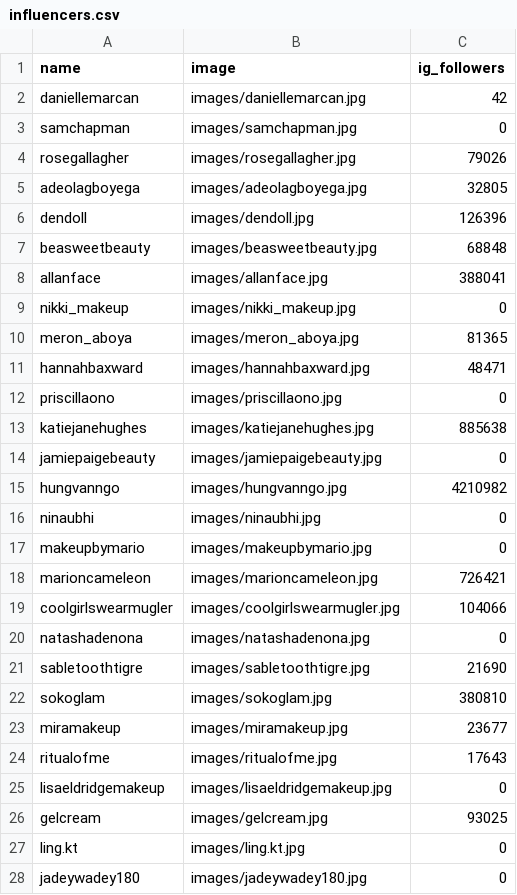
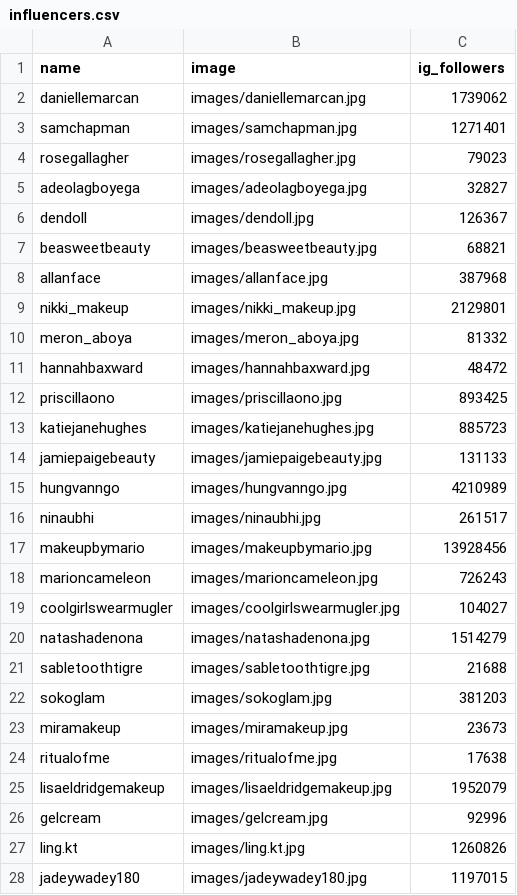
Before and after one commit to ylegzouli/TrendAcademie, a CSV file: data/influencers.csv, drawn as a sheet; only a part is shown; the diff covers the shown part only.

Commit message:
ig followers

```diff
--- a/data/influencers.csv
+++ b/data/influencers.csv
@@ -1,28 +1,28 @@
 name,image,ig_followers
-daniellemarcan,images/daniellemarcan.jpg,42
-samchapman,images/samchapman.jpg,0
-rosegallagher,images/rosegallagher.jpg,79026
-adeolagboyega,images/adeolagboyega.jpg,32805
-dendoll,images/dendoll.jpg,126396
-beasweetbeauty,images/beasweetbeauty.jpg,68848
-allanface,images/allanface.jpg,388041
-nikki_makeup,images/nikki_makeup.jpg,0
-meron_aboya,images/meron_aboya.jpg,81365
-hannahbaxward,images/hannahbaxward.jpg,48471
-priscillaono,images/priscillaono.jpg,0
-katiejanehughes,images/katiejanehughes.jpg,885638
-jamiepaigebeauty,images/jamiepaigebeauty.jpg,0
-hungvanngo,images/hungvanngo.jpg,4210982
-ninaubhi,images/ninaubhi.jpg,0
-makeupbymario,images/makeupbymario.jpg,0
-marioncameleon,images/marioncameleon.jpg,726421
-coolgirlswearmugler,images/coolgirlswearmugler.jpg,104066
-natashadenona,images/natashadenona.jpg,0
-sabletoothtigre,images/sabletoothtigre.jpg,21690
-sokoglam,images/sokoglam.jpg,380810
-miramakeup,images/miramakeup.jpg,23677
-ritualofme,images/ritualofme.jpg,17643
-lisaeldridgemakeup,images/lisaeldridgemakeup.jpg,0
-gelcream,images/gelcream.jpg,93025
-ling.kt,images/ling.kt.jpg,0
-jadeywadey180,images/jadeywadey180.jpg,0
+daniellemarcan,images/daniellemarcan.jpg,1739062
+samchapman,images/samchapman.jpg,1271401
+rosegallagher,images/rosegallagher.jpg,79023
+adeolagboyega,images/adeolagboyega.jpg,32827
+dendoll,images/dendoll.jpg,126367
+beasweetbeauty,images/beasweetbeauty.jpg,68821
+allanface,images/allanface.jpg,387968
+nikki_makeup,images/nikki_makeup.jpg,2129801
+meron_aboya,images/meron_aboya.jpg,81332
+hannahbaxward,images/hannahbaxward.jpg,48472
+priscillaono,images/priscillaono.jpg,893425
+katiejanehughes,images/katiejanehughes.jpg,885723
+jamiepaigebeauty,images/jamiepaigebeauty.jpg,131133
+hungvanngo,images/hungvanngo.jpg,4210989
+ninaubhi,images/ninaubhi.jpg,261517
+makeupbymario,images/makeupbymario.jpg,13928456
+marioncameleon,images/marioncameleon.jpg,726243
+coolgirlswearmugler,images/coolgirlswearmugler.jpg,104027
+natashadenona,images/natashadenona.jpg,1514279
+sabletoothtigre,images/sabletoothtigre.jpg,21688
+sokoglam,images/sokoglam.jpg,381203
+miramakeup,images/miramakeup.jpg,23673
+ritualofme,images/ritualofme.jpg,17638
+lisaeldridgemakeup,images/lisaeldridgemakeup.jpg,1952079
+gelcream,images/gelcream.jpg,92996
+ling.kt,images/ling.kt.jpg,1260826
+jadeywadey180,images/jadeywadey180.jpg,1197015
```
Also changed, not shown: 11 edited cells elsewhere in this file.
